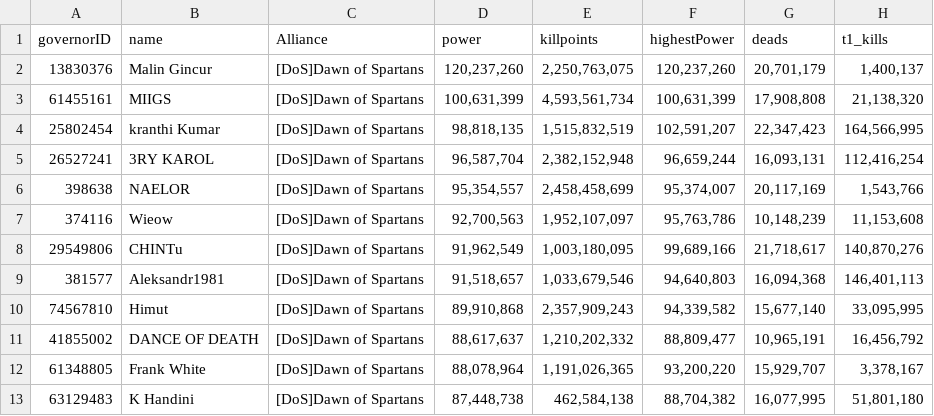
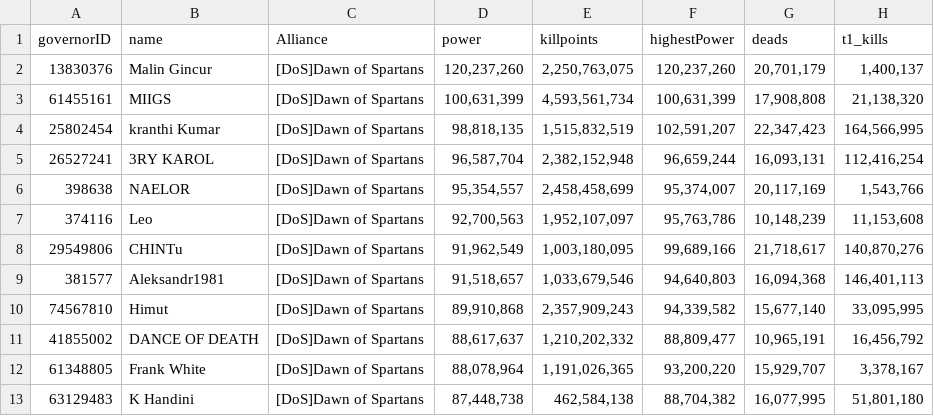
Before and after one commit to lioneleoy/rokstatsviewer, a CSV file: data/01192025.csv, drawn as a sheet; only a part is shown; the diff names each change by its address in the sheet, - before the commit and + after, or states it on an @@ line.

```diff
--- a/data/01192025.csv
+++ b/data/01192025.csv
-B7 (name): Wieow
+B7 (name): Leo
```
Also changed, not shown: data/01032025.csv, data/01312025.csv.
